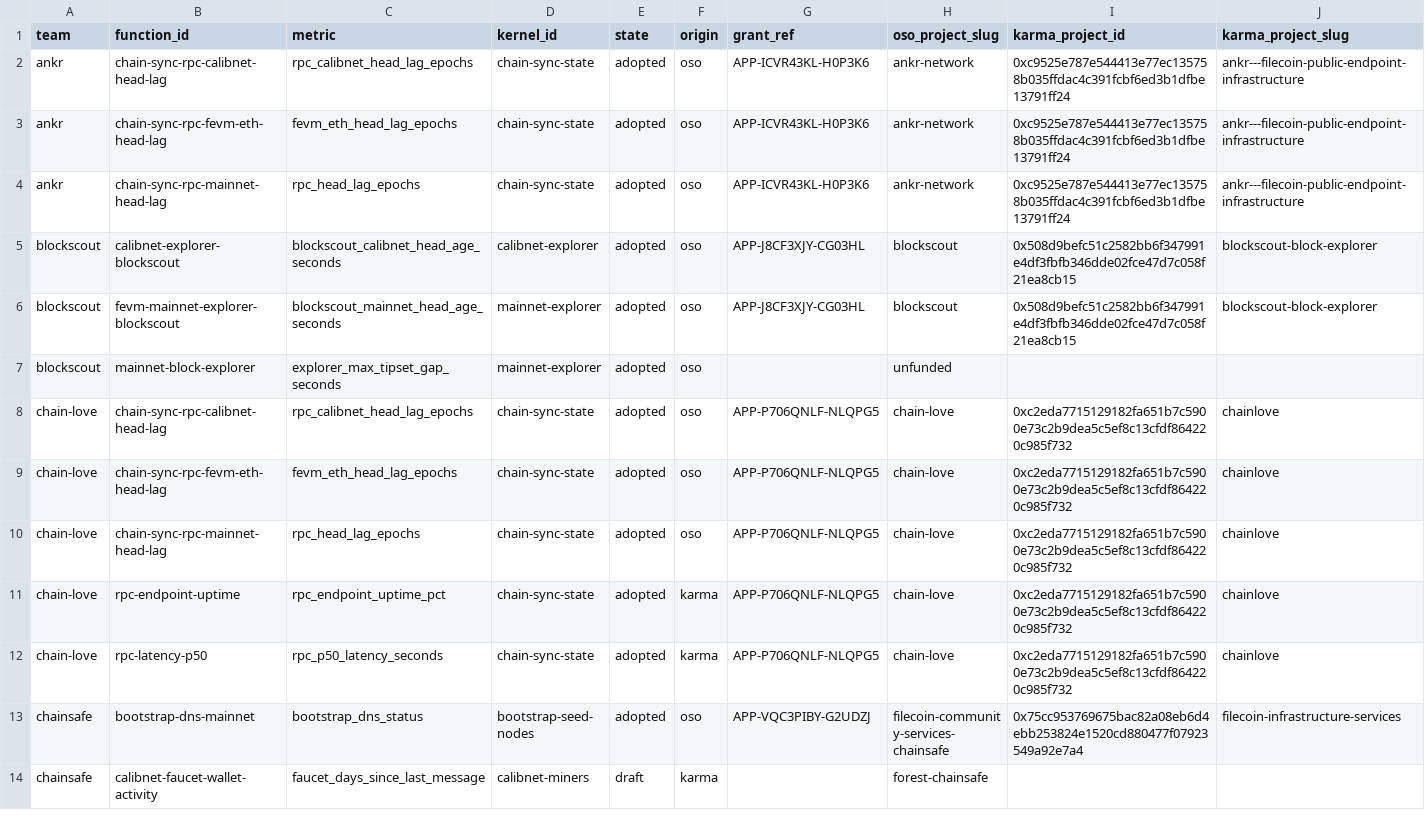
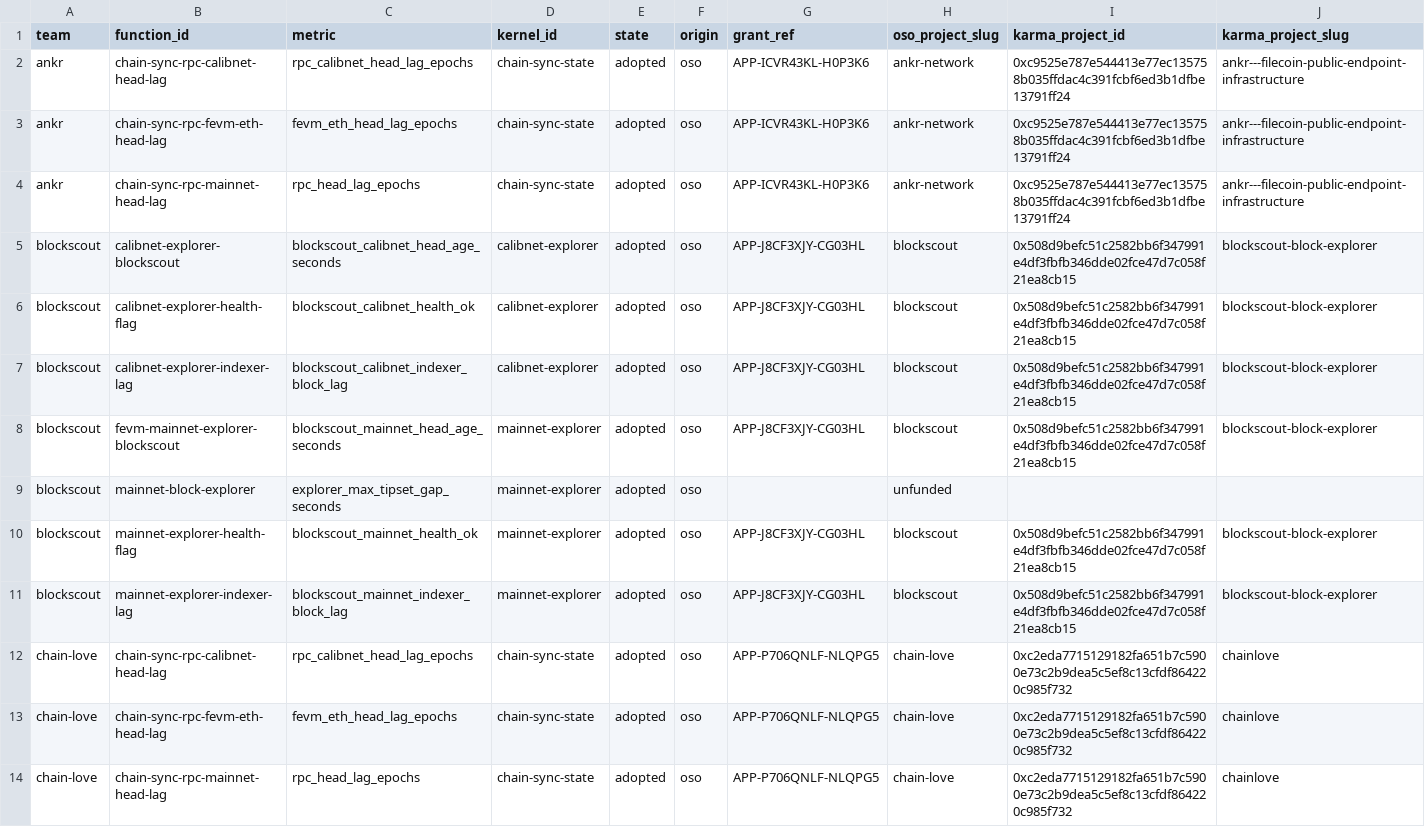
Before and after one commit to filecoin-project/pgf-monitor, a CSV file: data/kernel_metrics.csv, drawn as a sheet; only a part is shown; the shorter side is filled out with more unchanged rows; rows hold the shown columns only; the diff names each change by its address in the sheet, - before the commit and + after, or states it on an @@ line.

```diff
--- a/data/kernel_metrics.csv
+++ b/data/kernel_metrics.csv
+row 6: blockscout | calibnet-explorer-health-flag | blockscout_calibnet_health_ok | calibnet-explorer | adopted | oso | APP-J8CF3XJY-CG03HL | blockscout | 0x508d9befc51c2582bb6f347991e4df3fbfb346dde02fce47d7c058f21ea8cb15 | blockscout-block-explorer
+row 7: blockscout | calibnet-explorer-indexer-lag | blockscout_calibnet_indexer_block_lag | calibnet-explorer | adopted | oso | APP-J8CF3XJY-CG03HL | blockscout | 0x508d9befc51c2582bb6f347991e4df3fbfb346dde02fce47d7c058f21ea8cb15 | blockscout-block-explorer
+row 10: blockscout | mainnet-explorer-health-flag | blockscout_mainnet_health_ok | mainnet-explorer | adopted | oso | APP-J8CF3XJY-CG03HL | blockscout | 0x508d9befc51c2582bb6f347991e4df3fbfb346dde02fce47d7c058f21ea8cb15 | blockscout-block-explorer
+row 11: blockscout | mainnet-explorer-indexer-lag | blockscout_mainnet_indexer_block_lag | mainnet-explorer | adopted | oso | APP-J8CF3XJY-CG03HL | blockscout | 0x508d9befc51c2582bb6f347991e4df3fbfb346dde02fce47d7c058f21ea8cb15 | blockscout-block-explorer
```
Also changed, not shown: 3 other files.
